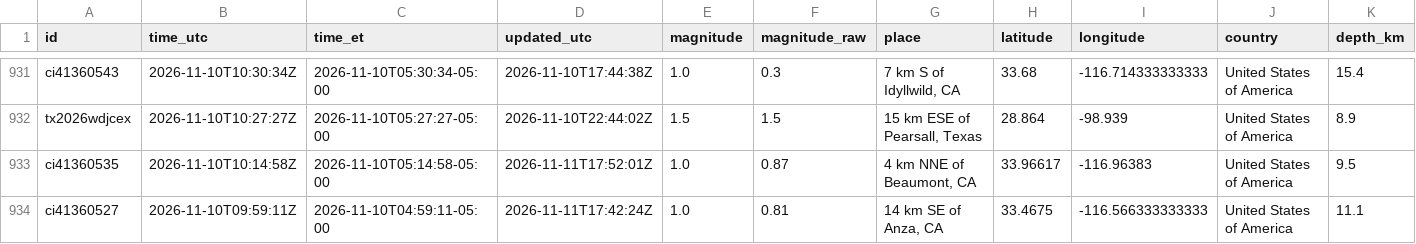
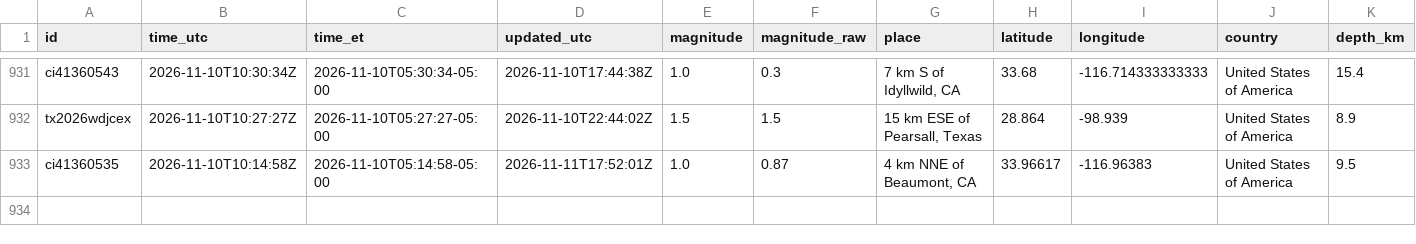
Before and after one commit to IFC-Chalaco/usgs-seismic-dashboard, a CSV file: docs/data/earthquakes_live_curated.csv, drawn as a sheet; only a part is shown, gaps mark what is left out; rows hold the shown columns only; the diff names each change by its address in the sheet, - before the commit and + after, or states it on an @@ line.

```diff
--- a/docs/data/earthquakes_live_curated.csv
+++ b/docs/data/earthquakes_live_curated.csv
-row 934: ci41360527 | 2026-11-10T09:59:11Z | 2026-11-10T04:59:11-05:00 | 2026-11-11T17:42:24Z | 1.0 | 0.81 | 14 km SE of Anza, CA | 33.4675 | -116.566333333333 | United States of America | 11.1
```
Also changed, not shown: usgs_seismic_stream/exports/earthquakes_live_curated.csv, 6 other files.
